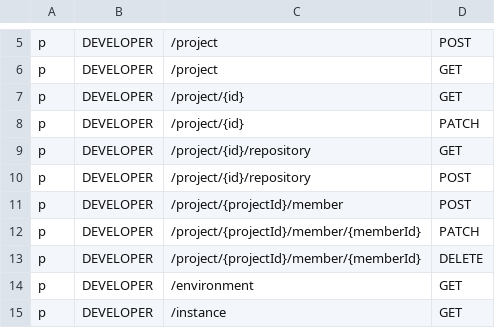
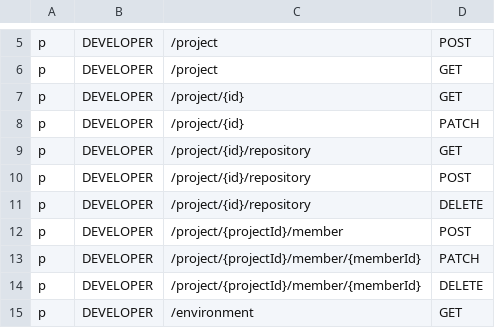
Before and after one commit to bytebase/bytebase, a CSV file: backend/server/acl_casbin_policy_developer.csv, drawn as a sheet; only a part is shown, gaps mark what is left out; the shorter side is filled out with more unchanged rows; the diff names each change by its address in the sheet, - before the commit and + after, or states it on an @@ line.

Commit message:
Implement restore project from version control workflow to UI workflow

```diff
--- a/backend/server/acl_casbin_policy_developer.csv
+++ b/backend/server/acl_casbin_policy_developer.csv
+row 11: p | DEVELOPER | /project/{id}/repository | DELETE
```
Also changed, not shown: backend/server/acl_casbin_policy_dba.csv, backend/server/acl_casbin_policy_owner.csv, 8 other files.
